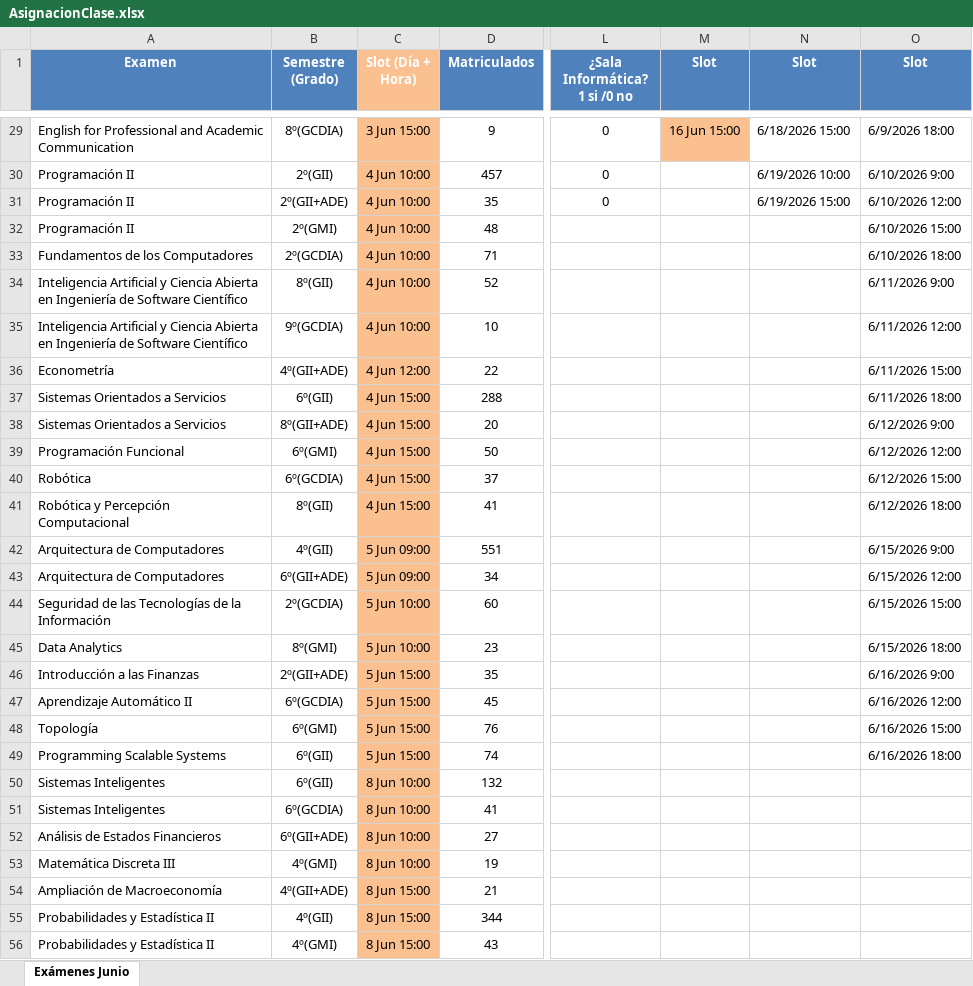
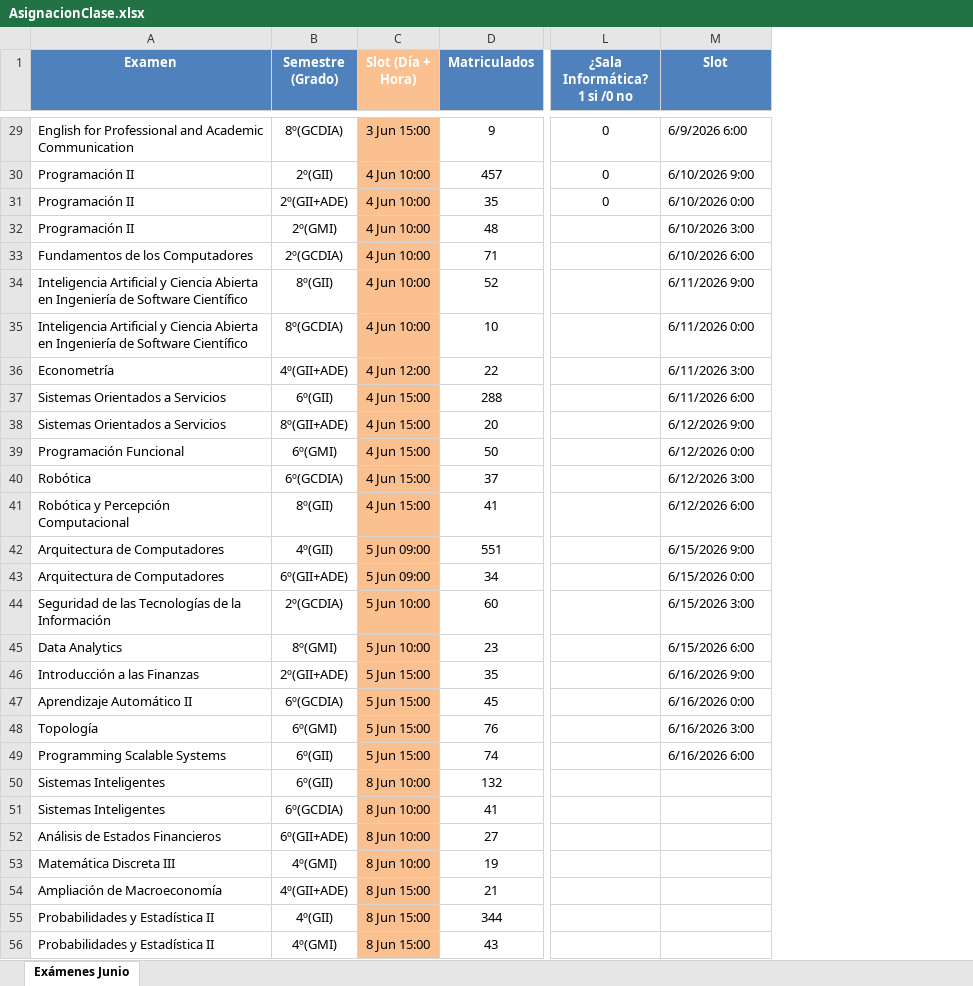
Before and after one commit to L0stFr0mLighT/AsignacionAulaFecha, an Excel workbook: AsignacionClase.xlsx, sheet Exámenes Junio, drawn as a sheet; only a part is shown, gaps mark what is left out; values as stored, in another font and other column widths than the file's, no borders; removed rows and columns are numbered as before the commit, all else as after; the diff covers the shown part only; the diff names each change by its address in the sheet, - before the commit and + after, or states it on an @@ line.

Commit message:
fixed: number of slots

```diff
--- a/AsignacionClase.xlsx (sheet Exámenes Junio)
+++ b/AsignacionClase.xlsx (sheet Exámenes Junio)
-column M (Slot), row 29: 16 Jun 15:00
-column N (Slot), rows 29-31: 6/18/2026 15:00 | 6/19/2026 10:00 | 6/19/2026 15:00
-M29 (Slot): 6/9/2026 18:00
+M29 (Slot): 6/9/2026 6:00
-M31 (Slot): 6/10/2026 12:00
+M31 (Slot): 6/10/2026 0:00
-M32 (Slot): 6/10/2026 15:00
+M32 (Slot): 6/10/2026 3:00
-M33 (Slot): 6/10/2026 18:00
+M33 (Slot): 6/10/2026 6:00
-B35 (Semestre (Grado)): 9º(GCDIA)
+B35 (Semestre (Grado)): 8º(GCDIA)
-M35 (Slot): 6/11/2026 12:00
+M35 (Slot): 6/11/2026 0:00
-M36 (Slot): 6/11/2026 15:00
+M36 (Slot): 6/11/2026 3:00
-M37 (Slot): 6/11/2026 18:00
+M37 (Slot): 6/11/2026 6:00
-M39 (Slot): 6/12/2026 12:00
+M39 (Slot): 6/12/2026 0:00
-M40 (Slot): 6/12/2026 15:00
+M40 (Slot): 6/12/2026 3:00
-M41 (Slot): 6/12/2026 18:00
+M41 (Slot): 6/12/2026 6:00
-M43 (Slot): 6/15/2026 12:00
+M43 (Slot): 6/15/2026 0:00
-M44 (Slot): 6/15/2026 15:00
+M44 (Slot): 6/15/2026 3:00
-M45 (Slot): 6/15/2026 18:00
+M45 (Slot): 6/15/2026 6:00
-M47 (Slot): 6/16/2026 12:00
+M47 (Slot): 6/16/2026 0:00
-M48 (Slot): 6/16/2026 15:00
+M48 (Slot): 6/16/2026 3:00
-M49 (Slot): 6/16/2026 18:00
+M49 (Slot): 6/16/2026 6:00
```
Also changed, not shown: 21 edited cells elsewhere in this sheet.
